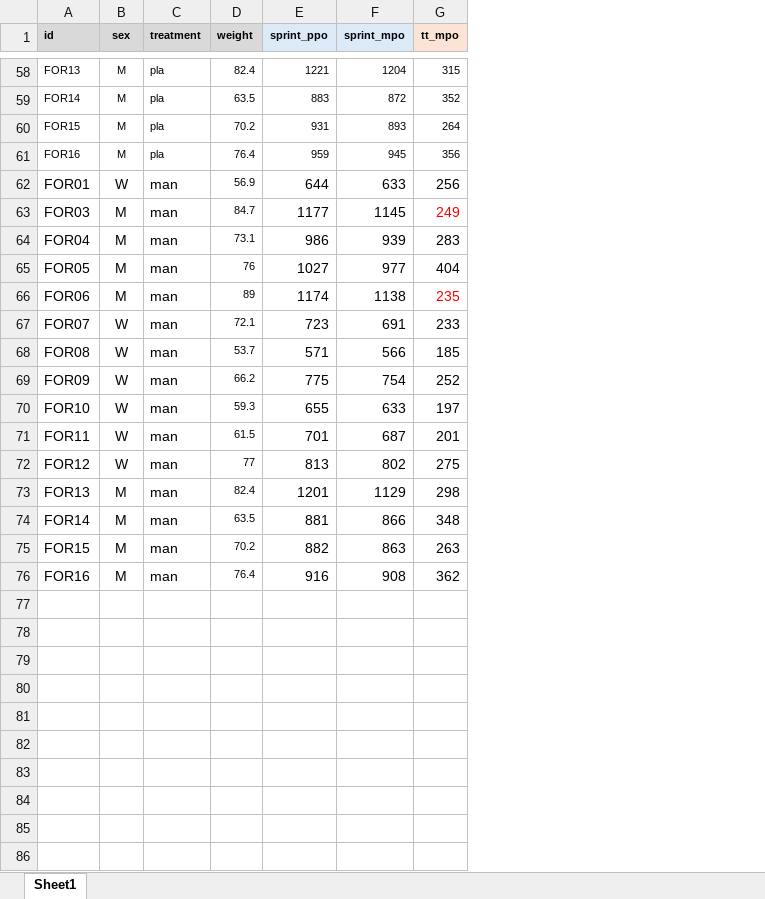
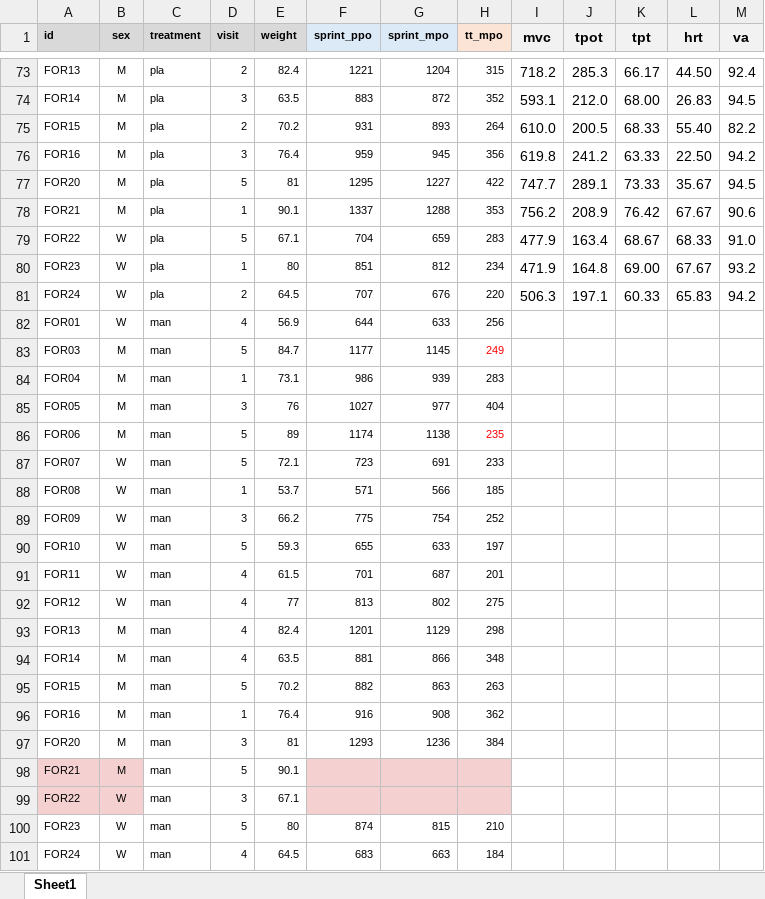
Before and after one commit to s-jessen/2024_formoterol, an Excel workbook: data-raw/for_data.xlsx, sheet Sheet1, drawn as a sheet; only a part is shown, gaps mark what is left out; values as stored, in another font and other column widths than the file's, no borders; addresses are those after the commit; the diff covers the shown part only; the diff names each change by its address in the sheet, - before the commit and + after, or states it on an @@ line.

```diff
--- a/data-raw/for_data.xlsx (sheet Sheet1)
+++ b/data-raw/for_data.xlsx (sheet Sheet1)
+column D (visit), rows 73-76: 2 | 3 | 2 | 3; rows 82-96: 4 | 5 | 1 | 3 | 5 | 5 | 1 | 3 | 5 | 4 | 4 | 4 | 4 | 5 | 1
+column I (mvc), rows 73-76: 718.2 | 593.1 | 610.0 | 619.8
+column J (tpot), rows 73-76: 285.3 | 212.0 | 200.5 | 241.2
+column K (tpt), rows 73-76: 66.17 | 68.00 | 68.33 | 63.33
+column L (hrt), rows 73-76: 44.50 | 26.83 | 55.40 | 22.50
+column M (va), rows 73-76: 92.4 | 94.5 | 82.2 | 94.2
+row 77: FOR20 | M | pla | 5 | 81 | 1295 | 1227 | 422 | 747.7 | 289.1 | 73.33 | 35.67 | 94.5
+row 78: FOR21 | M | pla | 1 | 90.1 | 1337 | 1288 | 353 | 756.2 | 208.9 | 76.42 | 67.67 | 90.6
+row 79: FOR22 | W | pla | 5 | 67.1 | 704 | 659 | 283 | 477.9 | 163.4 | 68.67 | 68.33 | 91.0
+row 80: FOR23 | W | pla | 1 | 80 | 851 | 812 | 234 | 471.9 | 164.8 | 69.00 | 67.67 | 93.2
+row 81: FOR24 | W | pla | 2 | 64.5 | 707 | 676 | 220 | 506.3 | 197.1 | 60.33 | 65.83 | 94.2
@@ A82:C96 text size: smaller @@
@@ F82:H96 text size: smaller @@
+row 97: FOR20 | M | man | 3 | 81 | 1293 | 1236 | 384
+row 98: FOR21 | M | man | 5 | 90.1
+row 99: FOR22 | W | man | 3 | 67.1
+row 100: FOR23 | W | man | 5 | 80 | 874 | 815 | 210
+row 101: FOR24 | W | man | 4 | 64.5 | 683 | 663 | 184
```
Also changed, not shown: 15 added rows elsewhere in this sheet, 4 other files.
